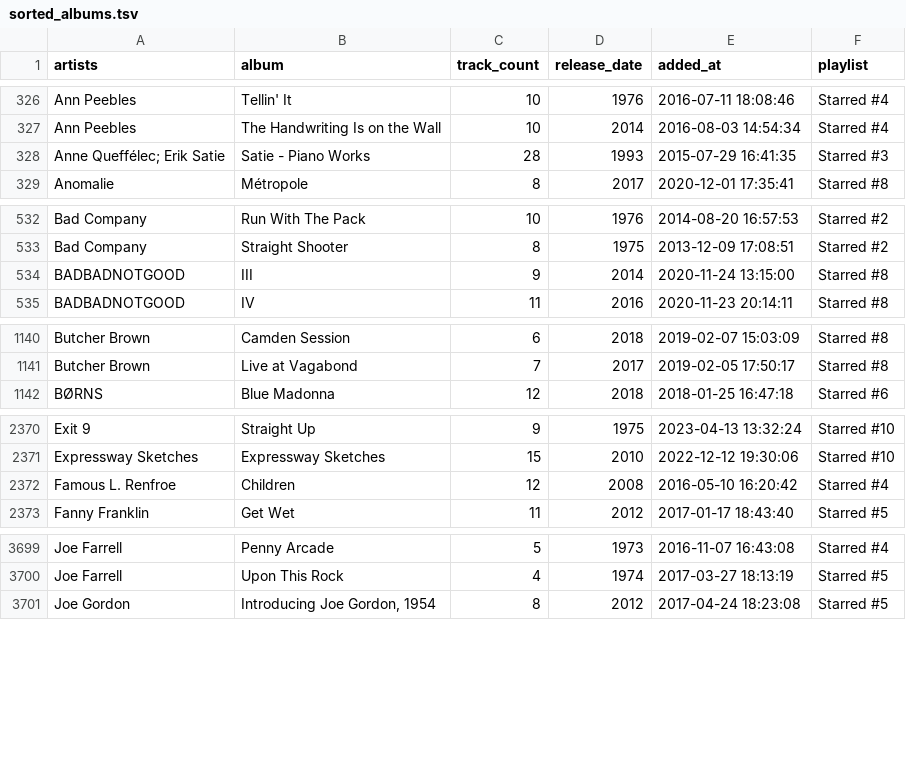
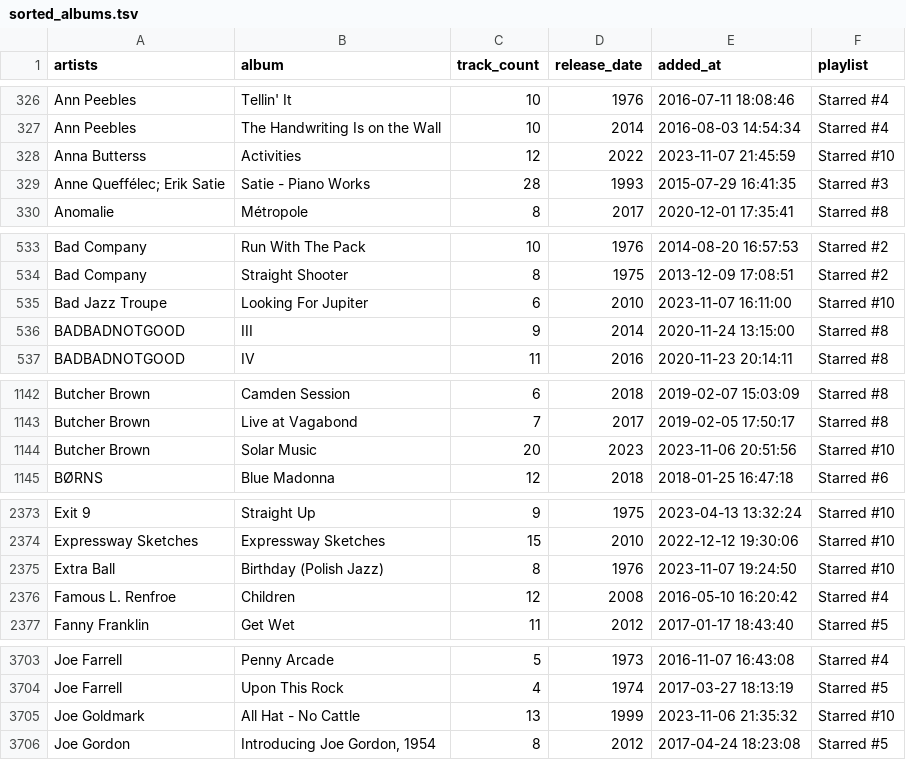
Before and after one commit to ccb012100/spotify-playlists, a TSV file: albums/sorted_albums.tsv, drawn as a sheet; only a part is shown, gaps mark what is left out; the diff covers the shown part only.

```diff
--- a/albums/sorted_albums.tsv
+++ b/albums/sorted_albums.tsv
@@ -327,2 +327,3 @@ Ann Peebles	Tellin' It	10	1976	2016-07-11 18:08:46	Starred #4
 Ann Peebles	The Handwriting Is on the Wall	10	2014	2016-08-03 14:54:34	Starred #4
+Anna Butterss	Activities	12	2022	2023-11-07 21:45:59	Starred #10
 Anne Queffélec; Erik Satie	Satie - Piano Works	28	1993	2015-07-29 16:41:35	Starred #3
@@ -533,2 +534,3 @@ Bad Company	Run With The Pack	10	1976	2014-08-20 16:57:53	Starred #2
 Bad Company	Straight Shooter	8	1975	2013-12-09 17:08:51	Starred #2
+Bad Jazz Troupe	Looking For Jupiter	6	2010	2023-11-07 16:11:00	Starred #10
 BADBADNOTGOOD	III	9	2014	2020-11-24 13:15:00	Starred #8
@@ -1141,2 +1143,3 @@ Butcher Brown	Camden Session	6	2018	2019-02-07 15:03:09	Starred #8
 Butcher Brown	Live at Vagabond	7	2017	2019-02-05 17:50:17	Starred #8
+Butcher Brown	Solar Music	20	2023	2023-11-06 20:51:56	Starred #10
 BØRNS	Blue Madonna	12	2018	2018-01-25 16:47:18	Starred #6
@@ -2371,2 +2374,3 @@ Exit 9	Straight Up	9	1975	2023-04-13 13:32:24	Starred #10
 Expressway Sketches	Expressway Sketches	15	2010	2022-12-12 19:30:06	Starred #10
+Extra Ball	Birthday (Polish Jazz)	8	1976	2023-11-07 19:24:50	Starred #10
 Famous L. Renfroe	Children	12	2008	2016-05-10 16:20:42	Starred #4
@@ -3700,2 +3704,3 @@ Joe Farrell	Penny Arcade	5	1973	2016-11-07 16:43:08	Starred #4
 Joe Farrell	Upon This Rock	4	1974	2017-03-27 18:13:19	Starred #5
+Joe Goldmark	All Hat - No Cattle	13	1999	2023-11-06 21:35:32	Starred #10
 Joe Gordon	Introducing Joe Gordon, 1954	8	2012	2017-04-24 18:23:08	Starred #5
```
Also changed, not shown: 3 added rows elsewhere in this file, albums/all_albums.tsv, albums/starred_albums.tsv.
